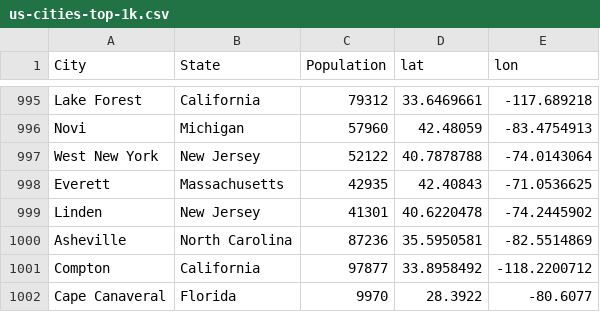
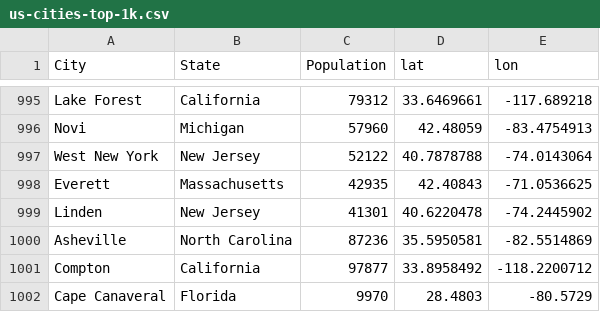
Before and after one commit to heoun/lat_long_cities, a CSV file: us-cities-top-1k.csv, drawn as a sheet; only a part is shown, gaps mark what is left out.

Commit message:
Update us-cities-top-1k.csv

```diff
--- a/us-cities-top-1k.csv
+++ b/us-cities-top-1k.csv
@@ -1001,2 +1001,2 @@ Asheville,North Carolina,87236,35.5950581,-82.5514869
 Compton,California,97877,33.8958492,-118.2200712
-Cape Canaveral,Florida,9970,28.3922,-80.6077
+Cape Canaveral,Florida,9970,28.4803,-80.5729
```
